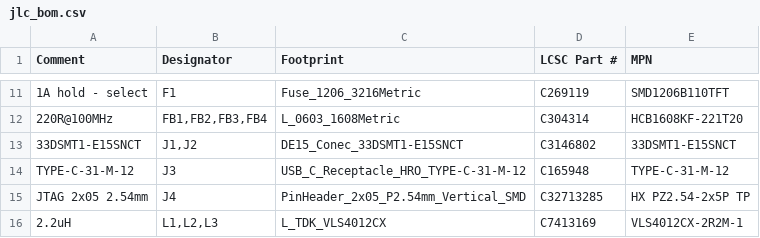
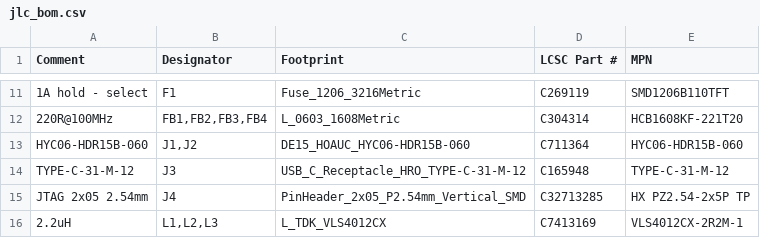
Before and after one commit to 110-kenichi/A1200LineDoubler, a CSV file: outputs/amiga_scandoubler/fab/v030wip/jlc_bom.csv, drawn as a sheet; only a part is shown, gaps mark what is left out.

```diff
--- a/outputs/amiga_scandoubler/fab/v030wip/jlc_bom.csv
+++ b/outputs/amiga_scandoubler/fab/v030wip/jlc_bom.csv
@@ -12,3 +12,3 @@ Comment,Designator,Footprint,LCSC Part #,MPN
 220R@100MHz,"FB1,FB2,FB3,FB4",L_0603_1608Metric,C304314,HCB1608KF-221T20
-33DSMT1-E15SNCT,"J1,J2",DE15_Conec_33DSMT1-E15SNCT,C3146802,33DSMT1-E15SNCT
+HYC06-HDR15B-060,"J1,J2",DE15_HOAUC_HYC06-HDR15B-060,C711364,HYC06-HDR15B-060
 TYPE-C-31-M-12,J3,USB_C_Receptacle_HRO_TYPE-C-31-M-12,C165948,TYPE-C-31-M-12
```
Also changed, not shown: outputs/amiga_scandoubler/fab/v030wip/cpl_raw.csv, outputs/amiga_scandoubler/fab/v030wip/jlc_cpl.csv, 41 other files.
